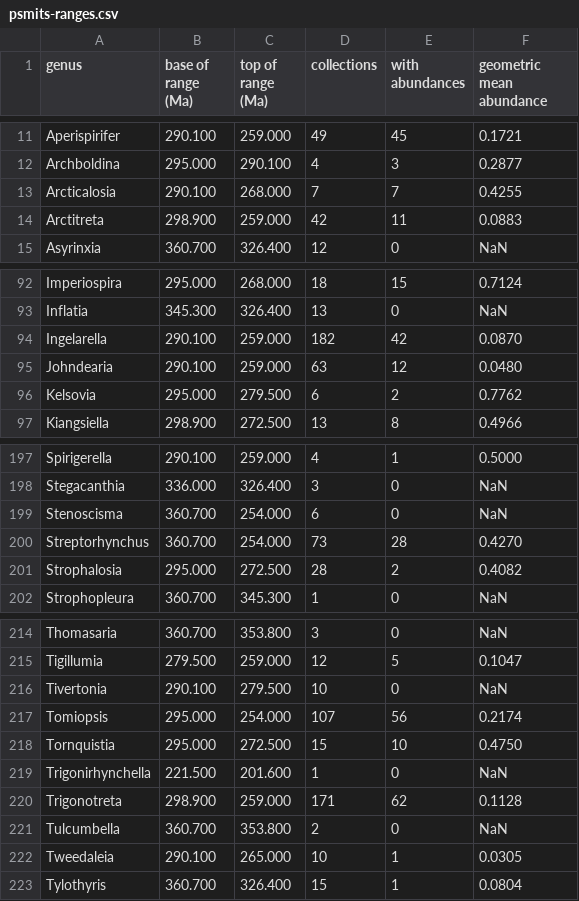
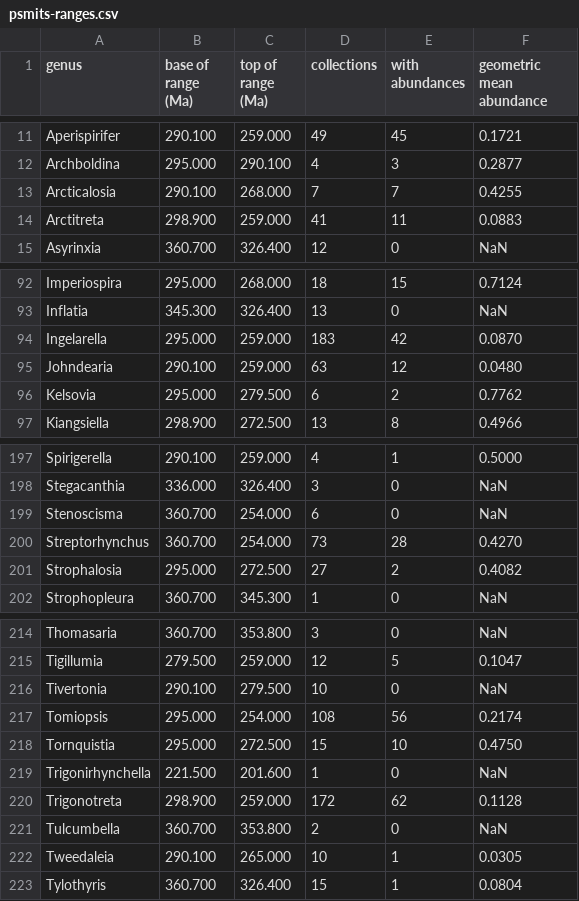
Before and after one commit to psmits/survivor, a CSV file: data/psmits-ranges.csv, drawn as a sheet; only a part is shown, gaps mark what is left out.

```diff
--- a/data/psmits-ranges.csv
+++ b/data/psmits-ranges.csv
@@ -13,3 +13,3 @@ Archboldina,295.000,290.100,4,3,0.2877
 Arcticalosia,290.100,268.000,7,7,0.4255
-Arctitreta,298.900,259.000,42,11,0.0883
+Arctitreta,298.900,259.000,41,11,0.0883
 Asyrinxia,360.700,326.400,12,0,NaN
@@ -93,3 +93,3 @@ Imperiospira,295.000,268.000,18,15,0.7124
 Inflatia,345.300,326.400,13,0,NaN
-Ingelarella,290.100,259.000,182,42,0.0870
+Ingelarella,295.000,259.000,183,42,0.0870
 Johndearia,290.100,259.000,63,12,0.0480
@@ -200,3 +200,3 @@ Stenoscisma,360.700,254.000,6,0,NaN
 Streptorhynchus,360.700,254.000,73,28,0.4270
-Strophalosia,295.000,272.500,28,2,0.4082
+Strophalosia,295.000,272.500,27,2,0.4082
 Strophopleura,360.700,345.300,1,0,NaN
@@ -216,6 +216,6 @@ Tigillumia,279.500,259.000,12,5,0.1047
 Tivertonia,290.100,279.500,10,0,NaN
-Tomiopsis,295.000,254.000,107,56,0.2174
+Tomiopsis,295.000,254.000,108,56,0.2174
 Tornquistia,295.000,272.500,15,10,0.4750
 Trigonirhynchella,221.500,201.600,1,0,NaN
-Trigonotreta,298.900,259.000,171,62,0.1128
+Trigonotreta,298.900,259.000,172,62,0.1128
 Tulcumbella,360.700,353.800,2,0,NaN
```
Also changed, not shown: data/psmits-refs.csv, 6 other files.
